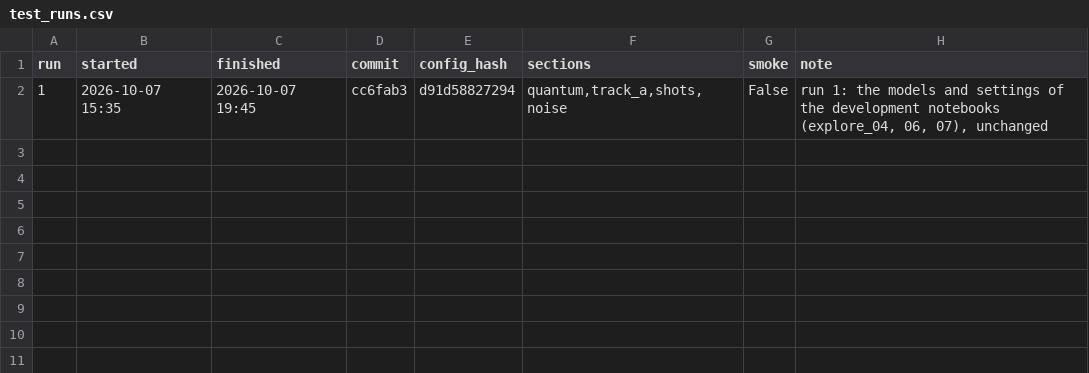
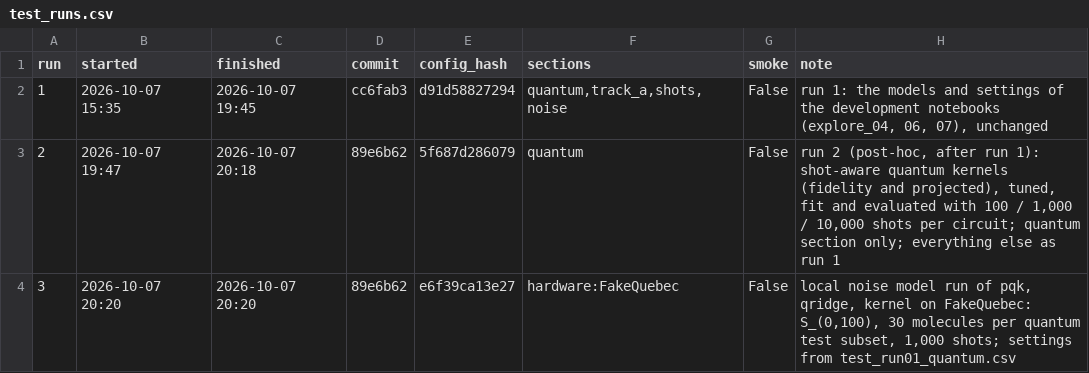
Before and after one commit to yuyuko-s/qisket-fall-26, a CSV file: results/test_runs.csv, drawn as a sheet; the diff names each change by its address in the sheet, - before the commit and + after, or states it on an @@ line.

```diff
--- a/results/test_runs.csv
+++ b/results/test_runs.csv
+row 3: 2 | 2026-10-07 19:47 | 2026-10-07 20:18 | 89e6b62 | 5f687d286079 | quantum | False | run 2 (post-hoc, after run 1): shot-aware quantum kernels (fidelity and projected), tuned, fit and evaluated with 100 / 1,000 / 10,000 shots per circuit; quantum section only; everything else as run 1
+row 4: 3 | 2026-10-07 20:20 | 2026-10-07 20:20 | 89e6b62 | e6f39ca13e27 | hardware:FakeQuebec | False | local noise model run of pqk, qridge, kernel on FakeQuebec: S_(0,100), 30 molecules per quantum test subset, 1,000 shots; settings from test_run01_quantum.csv
```
Also changed, not shown: 17 other files.
